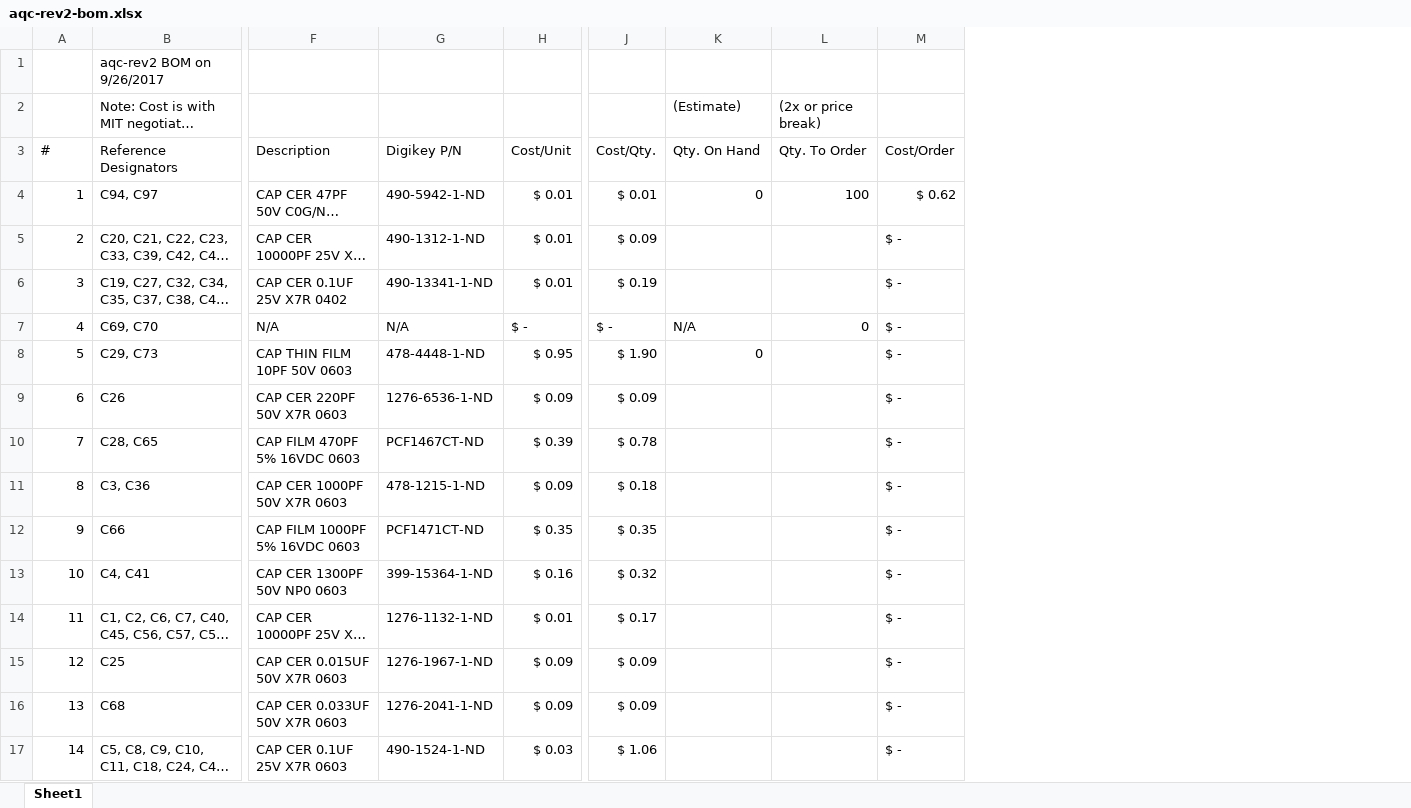
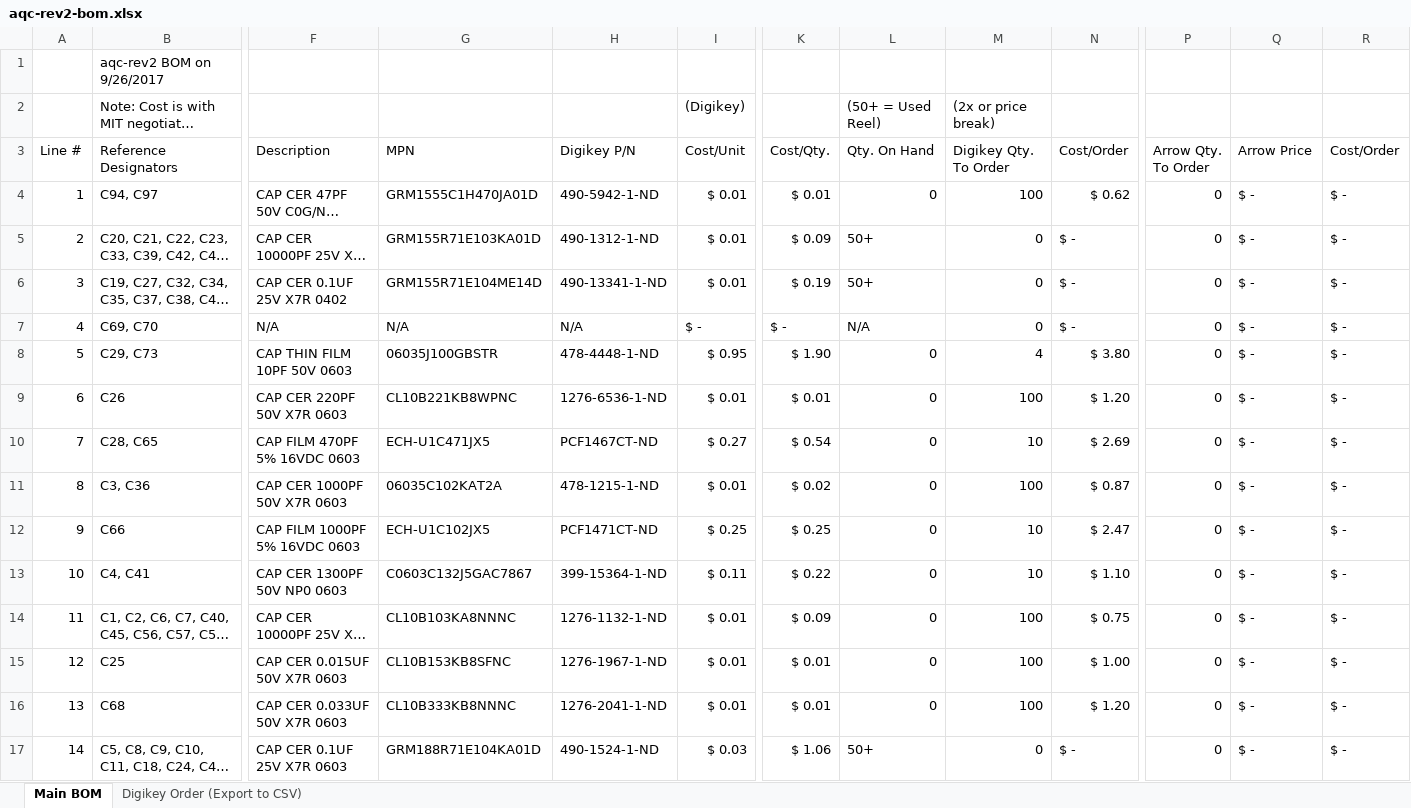
Before and after one commit to dkramnik/Eagle-Public, an Excel workbook: meng-spad-quenching/active-quenching/aqc-rev2/aqc-rev2-bom.xlsx, sheet Main BOM, drawn as a sheet; only a part is shown, gaps mark what is left out; long unchanged cells end in …; values as stored, in another font and other column widths than the file's, no cell formats; removed rows and columns are numbered as before the commit, all else as after; the diff covers the shown part only; the diff names each change by its address in the sheet, - before the commit and + after, or states it on an @@ line.

Commit message:
Finished BOM and exported Digikey order CSV

```diff
--- a/meng-spad-quenching/active-quenching/aqc-rev2/aqc-rev2-bom.xlsx (sheet Main BOM)
+++ b/meng-spad-quenching/active-quenching/aqc-rev2/aqc-rev2-bom.xlsx (sheet Main BOM)
-sheet tab: Sheet1
+sheet tab: Main BOM
+sheet tab: Digikey Order (Export to CSV)
+column G (MPN), rows 4-17: GRM1555C1H470JA01D | GRM155R71E103KA01D | GRM155R71E104ME14D | N/A | 06035J100GBSTR | CL10B221KB8WPNC | ECH-U1C471JX5 | 06035C102KAT2A | ECH-U1C102JX5 | C0603C132J5GAC7867 | CL10B103KA8NNNC | CL10B153KB8SFNC | CL10B333KB8NNNC | GRM188R71E104KA01D
-column L (Qty. To Order), row 2: (2x or price break); rows 4-7: 100 |  |  | 0
+column M (Digikey Qty. To Order), row 2: (2x or price break); rows 4-17: 100 | 0 | 0 | 0 | 4 | 100 | 10 | 100 | 10 | 10 | 100 | 100 | 100 | 0
+column P (Arrow Qty. To Order), rows 4-17: all 0
+column Q (Arrow Price), rows 4-17: all $ -
+column R (Cost/Order), rows 4-17: all $ -
-I2 (Cost/Unit): (empty)
+I2 (Cost/Unit): (Digikey)
-L2 (Qty. On Hand): (Estimate)
+L2 (Qty. On Hand): (50+ = Used Reel)
@@ column A (Line #) renumbered between rows 3 and 89 @@
-L5:L6 (Qty. On Hand): (empty)
+L5:L6 (Qty. On Hand): 50+
-N8 (Cost/Order): $ -
+N8 (Cost/Order): $ 3.80
-I9 (Cost/Unit): $ 0.09
+I9 (Cost/Unit): $ 0.01
-K9 (Cost/Qty.): $ 0.09
+K9 (Cost/Qty.): $ 0.01
-L9:L16 (Qty. On Hand): (empty)
+L9:L16 (Qty. On Hand): 0
-N9 (Cost/Order): $ -
+N9 (Cost/Order): $ 1.20
-I10 (Cost/Unit): $ 0.39
+I10 (Cost/Unit): $ 0.27
-K10 (Cost/Qty.): $ 0.78
+K10 (Cost/Qty.): $ 0.54
-N10 (Cost/Order): $ -
+N10 (Cost/Order): $ 2.69
-I11 (Cost/Unit): $ 0.09
+I11 (Cost/Unit): $ 0.01
-K11 (Cost/Qty.): $ 0.18
+K11 (Cost/Qty.): $ 0.02
-N11 (Cost/Order): $ -
+N11 (Cost/Order): $ 0.87
-I12 (Cost/Unit): $ 0.35
+I12 (Cost/Unit): $ 0.25
-K12 (Cost/Qty.): $ 0.35
+K12 (Cost/Qty.): $ 0.25
-N12 (Cost/Order): $ -
+N12 (Cost/Order): $ 2.47
-I13 (Cost/Unit): $ 0.16
+I13 (Cost/Unit): $ 0.11
-K13 (Cost/Qty.): $ 0.32
+K13 (Cost/Qty.): $ 0.22
-N13 (Cost/Order): $ -
+N13 (Cost/Order): $ 1.10
-K14 (Cost/Qty.): $ 0.17
+K14 (Cost/Qty.): $ 0.09
-N14 (Cost/Order): $ -
+N14 (Cost/Order): $ 0.75
-I15:I16 (Cost/Unit): $ 0.09
+I15:I16 (Cost/Unit): $ 0.01
-K15:K16 (Cost/Qty.): $ 0.09
+K15:K16 (Cost/Qty.): $ 0.01
-N15 (Cost/Order): $ -
+N15 (Cost/Order): $ 1.00
-N16 (Cost/Order): $ -
+N16 (Cost/Order): $ 1.20
-L17 (Qty. On Hand): (empty)
+L17 (Qty. On Hand): 50+
```
Also changed, not shown: 5 added rows, 3 removed rows and 216 edited cells elsewhere in this sheet, cell formats, formulas that keep their value, 2 other files.
